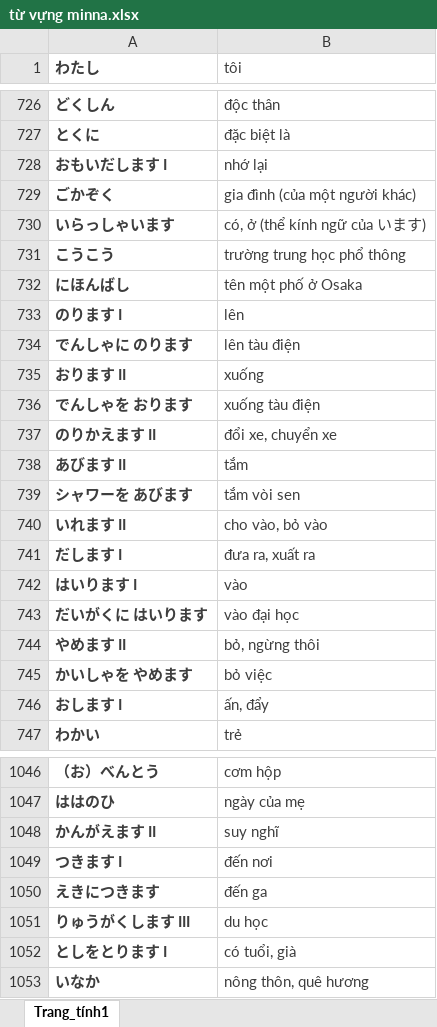
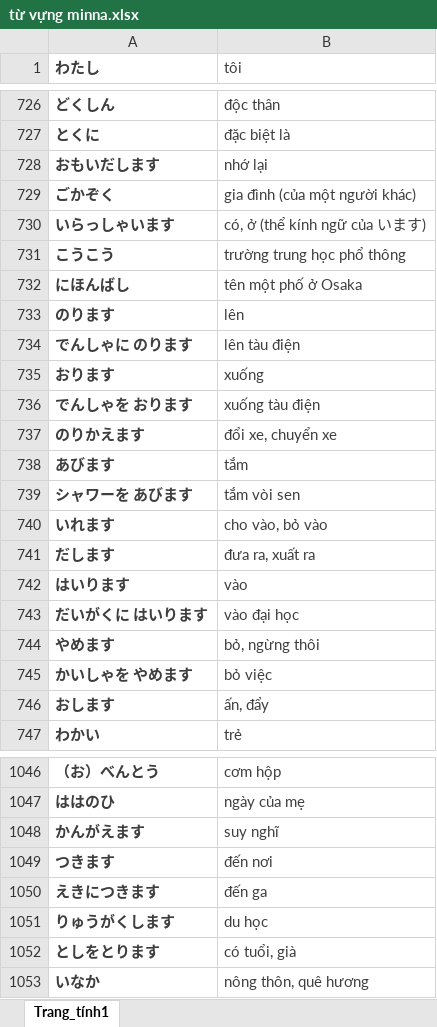
Before and after one commit to ToThangGTVT/KiemTraTuVung, an Excel workbook: từ vựng minna.xlsx, sheet Trang_tính1, drawn as a sheet; only a part is shown, gaps mark what is left out; values as stored, in another font and other column widths than the file's, no borders; the diff covers the shown part only; the diff names each change by its address in the sheet, - before the commit and + after, or states it on an @@ line.

```diff
--- a/từ vựng minna.xlsx (sheet Trang_tính1)
+++ b/từ vựng minna.xlsx (sheet Trang_tính1)
-A728 (わたし): おもいだします I
+A728 (わたし): おもいだします
-A733 (わたし): のります I
+A733 (わたし): のります
-A735 (わたし): おります II
+A735 (わたし): おります
-A737 (わたし): のりかえます II
+A737 (わたし): のりかえます
-A738 (わたし): あびます II
+A738 (わたし): あびます
-A740 (わたし): いれます II
+A740 (わたし): いれます
-A741 (わたし): だします I
+A741 (わたし): だします
-A742 (わたし): はいります I
+A742 (わたし): はいります
-A744 (わたし): やめます II
+A744 (わたし): やめます
-A746 (わたし): おします I
+A746 (わたし): おします
-A1048 (わたし): かんがえます II
+A1048 (わたし): かんがえます
-A1049 (わたし): つきます I
+A1049 (わたし): つきます
-A1051 (わたし): りゅうがくします III
+A1051 (わたし): りゅうがくします
-A1052 (わたし): としをとります I
+A1052 (わたし): としをとります
```
Also changed, not shown: 75 edited cells elsewhere in this sheet, bin/Debug/từ vựng minna.xlsx, bin/Release/từ vựng minna.xlsx, 24 other files.
